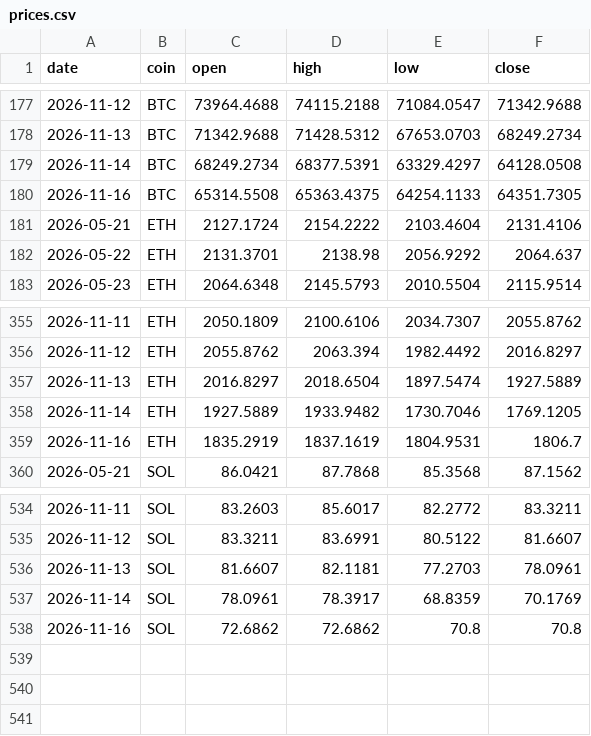
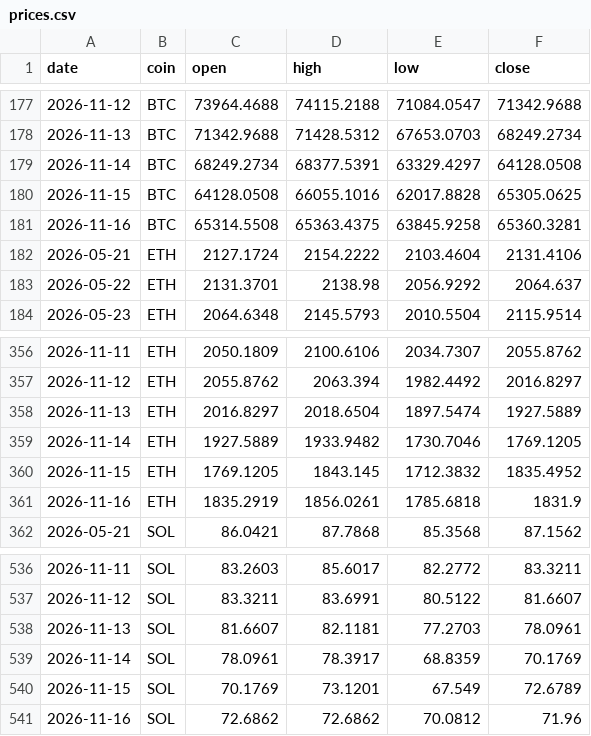
Before and after one commit to Z3US-23/crypto-dashboard-v2, a CSV file: data/prices.csv, drawn as a sheet; only a part is shown, gaps mark what is left out.

```diff
--- a/data/prices.csv
+++ b/data/prices.csv
@@ -179,3 +179,4 @@ date,coin,open,high,low,close
 2026-11-14,BTC,68249.2734,68377.5391,63329.4297,64128.0508
-2026-11-16,BTC,65314.5508,65363.4375,64254.1133,64351.7305
+2026-11-15,BTC,64128.0508,66055.1016,62017.8828,65305.0625
+2026-11-16,BTC,65314.5508,65363.4375,63845.9258,65360.3281
 2026-05-21,ETH,2127.1724,2154.2222,2103.4604,2131.4106
@@ -358,3 +359,4 @@ date,coin,open,high,low,close
 2026-11-14,ETH,1927.5889,1933.9482,1730.7046,1769.1205
-2026-11-16,ETH,1835.2919,1837.1619,1804.9531,1806.7
+2026-11-15,ETH,1769.1205,1843.145,1712.3832,1835.4952
+2026-11-16,ETH,1835.2919,1856.0261,1785.6818,1831.9
 2026-05-21,SOL,86.0421,87.7868,85.3568,87.1562
@@ -537,2 +539,3 @@ date,coin,open,high,low,close
 2026-11-14,SOL,78.0961,78.3917,68.8359,70.1769
-2026-11-16,SOL,72.6862,72.6862,70.8,70.8
+2026-11-15,SOL,70.1769,73.1201,67.549,72.6789
+2026-11-16,SOL,72.6862,72.6862,70.0812,71.96
```
Also changed, not shown: 2 other files.
